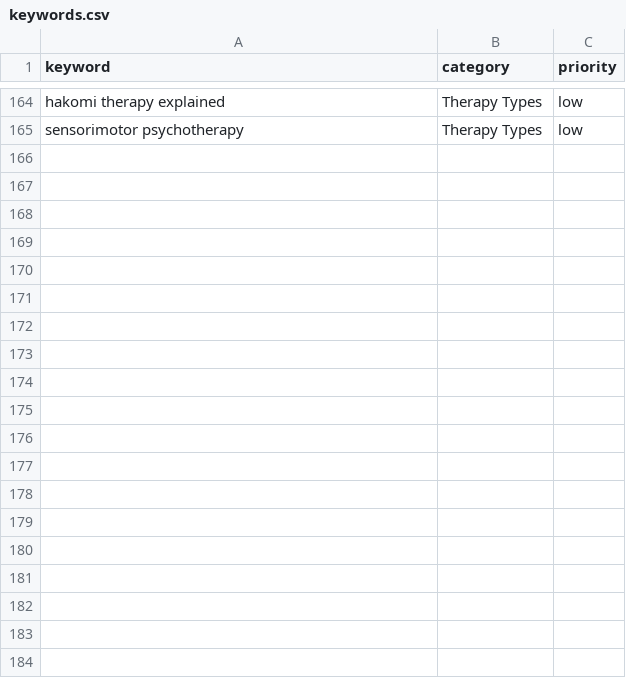
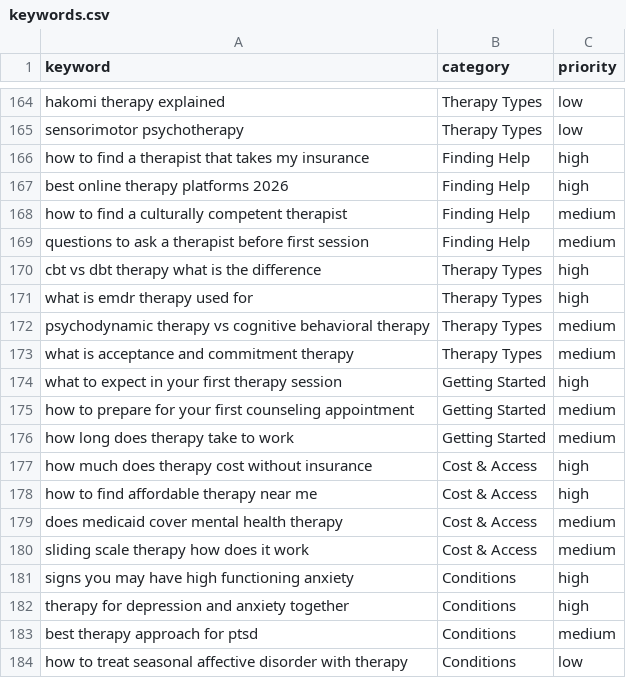
Before and after one commit to peacoat-sites/therapy-finder-guide, a CSV file: keywords.csv, drawn as a sheet; only a part is shown, gaps mark what is left out; the diff covers the shown part only; the diff names each change by its address in the sheet, - before the commit and + after, or states it on an @@ line.

```diff
--- a/keywords.csv
+++ b/keywords.csv
+row 166: how to find a therapist that takes my insurance | Finding Help | high
+row 167: best online therapy platforms 2026 | Finding Help | high
+row 168: how to find a culturally competent therapist | Finding Help | medium
+row 169: questions to ask a therapist before first session | Finding Help | medium
+row 170: cbt vs dbt therapy what is the difference | Therapy Types | high
+row 171: what is emdr therapy used for | Therapy Types | high
+row 172: psychodynamic therapy vs cognitive behavioral therapy | Therapy Types | medium
+row 173: what is acceptance and commitment therapy | Therapy Types | medium
+row 174: what to expect in your first therapy session | Getting Started | high
+row 175: how to prepare for your first counseling appointment | Getting Started | medium
+row 176: how long does therapy take to work | Getting Started | medium
+row 177: how much does therapy cost without insurance | Cost & Access | high
+row 178: how to find affordable therapy near me | Cost & Access | high
+row 179: does medicaid cover mental health therapy | Cost & Access | medium
+row 180: sliding scale therapy how does it work | Cost & Access | medium
+row 181: signs you may have high functioning anxiety | Conditions | high
+row 182: therapy for depression and anxiety together | Conditions | high
+row 183: best therapy approach for ptsd | Conditions | medium
+row 184: how to treat seasonal affective disorder with therapy | Conditions | low
```
Also changed, not shown: 22 added rows elsewhere in this file.
